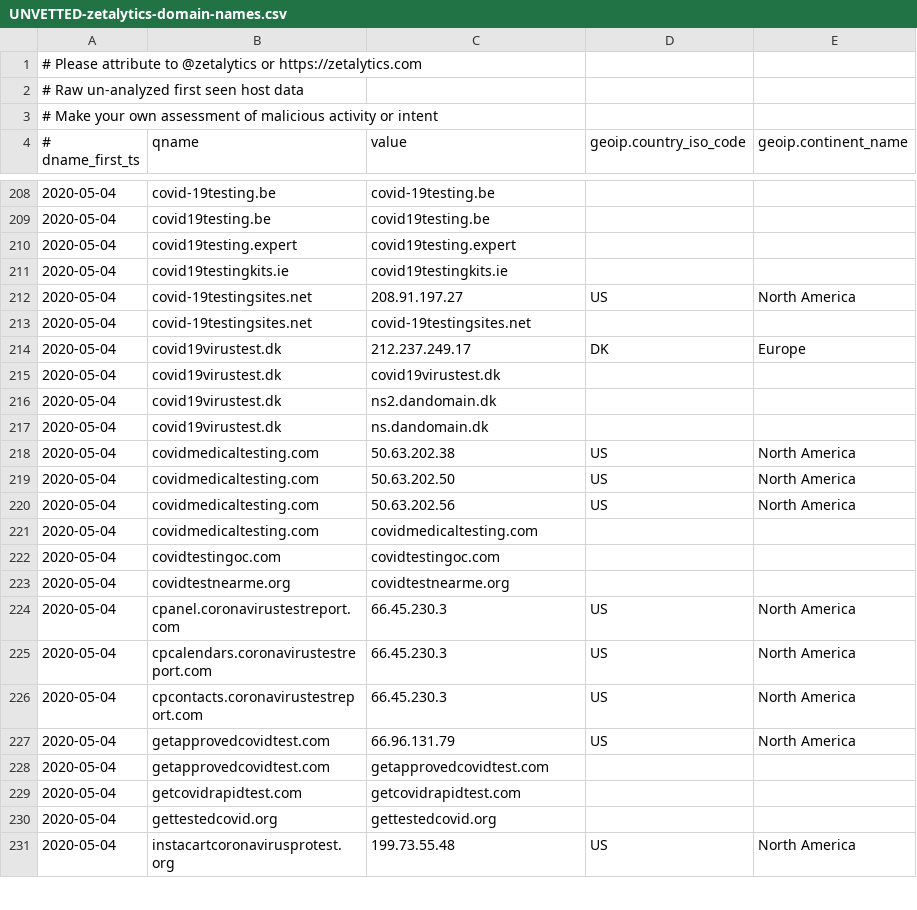
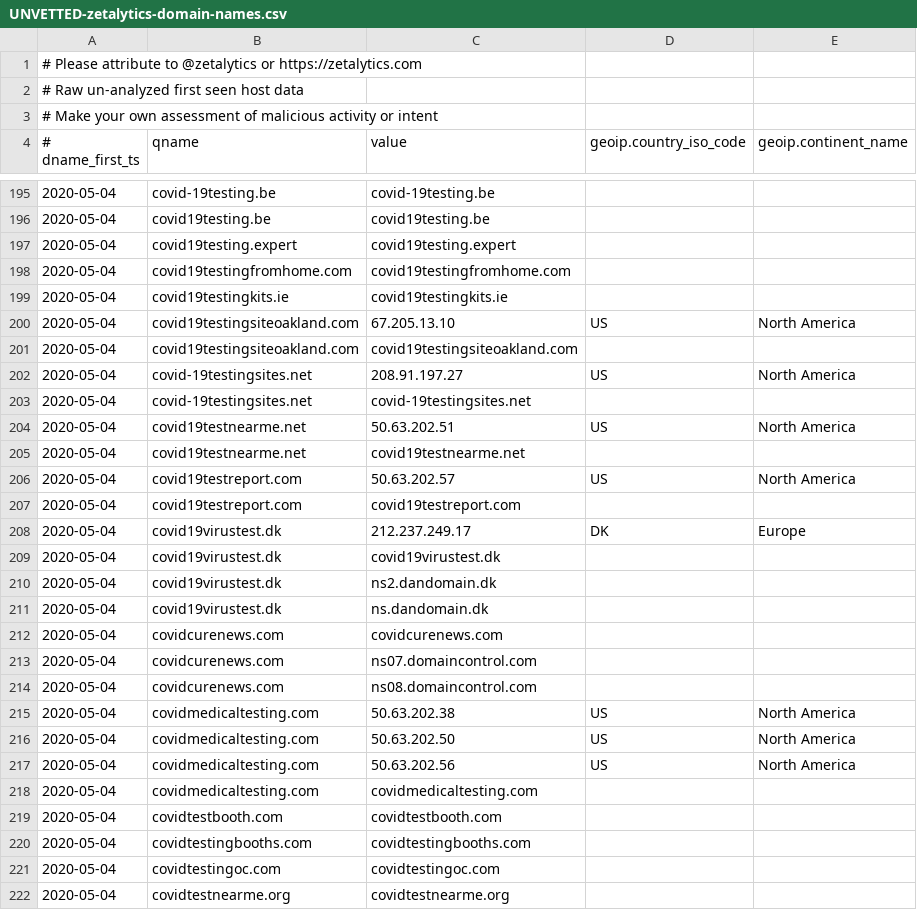
Before and after one commit to COVID-19-CTI-LEAGUE/PUBLIC_RELEASE, a CSV file: UNVETTED-zetalytics-domain-names.csv, drawn as a sheet; only a part is shown, gaps mark what is left out; the shorter side is filled out with more unchanged rows; the diff covers the shown part only.

```diff
--- a/UNVETTED-zetalytics-domain-names.csv
+++ b/UNVETTED-zetalytics-domain-names.csv
@@ -210,5 +197,12 @@
 2020-05-04,covid19testing.expert,covid19testing.expert,,
+2020-05-04,covid19testingfromhome.com,covid19testingfromhome.com,,
 2020-05-04,covid19testingkits.ie,covid19testingkits.ie,,
+2020-05-04,covid19testingsiteoakland.com,67.205.13.10,US,North America
+2020-05-04,covid19testingsiteoakland.com,covid19testingsiteoakland.com,,
 2020-05-04,covid-19testingsites.net,208.91.197.27,US,North America
 2020-05-04,covid-19testingsites.net,covid-19testingsites.net,,
+2020-05-04,covid19testnearme.net,50.63.202.51,US,North America
+2020-05-04,covid19testnearme.net,covid19testnearme.net,,
+2020-05-04,covid19testreport.com,50.63.202.57,US,North America
+2020-05-04,covid19testreport.com,covid19testreport.com,,
 2020-05-04,covid19virustest.dk,212.237.249.17,DK,Europe
@@ -217,2 +211,5 @@
 2020-05-04,covid19virustest.dk,ns.dandomain.dk,,
+2020-05-04,covidcurenews.com,covidcurenews.com,,
+2020-05-04,covidcurenews.com,ns07.domaincontrol.com,,
+2020-05-04,covidcurenews.com,ns08.domaincontrol.com,,
 2020-05-04,covidmedicaltesting.com,50.63.202.38,US,North America
@@ -221,2 +218,4 @@
 2020-05-04,covidmedicaltesting.com,covidmedicaltesting.com,,
+2020-05-04,covidtestbooth.com,covidtestbooth.com,,
+2020-05-04,covidtestingbooths.com,covidtestingbooths.com,,
 2020-05-04,covidtestingoc.com,covidtestingoc.com,,
```
Also changed, not shown: 14 added rows and 20 removed rows elsewhere in this file, 4 other files.
